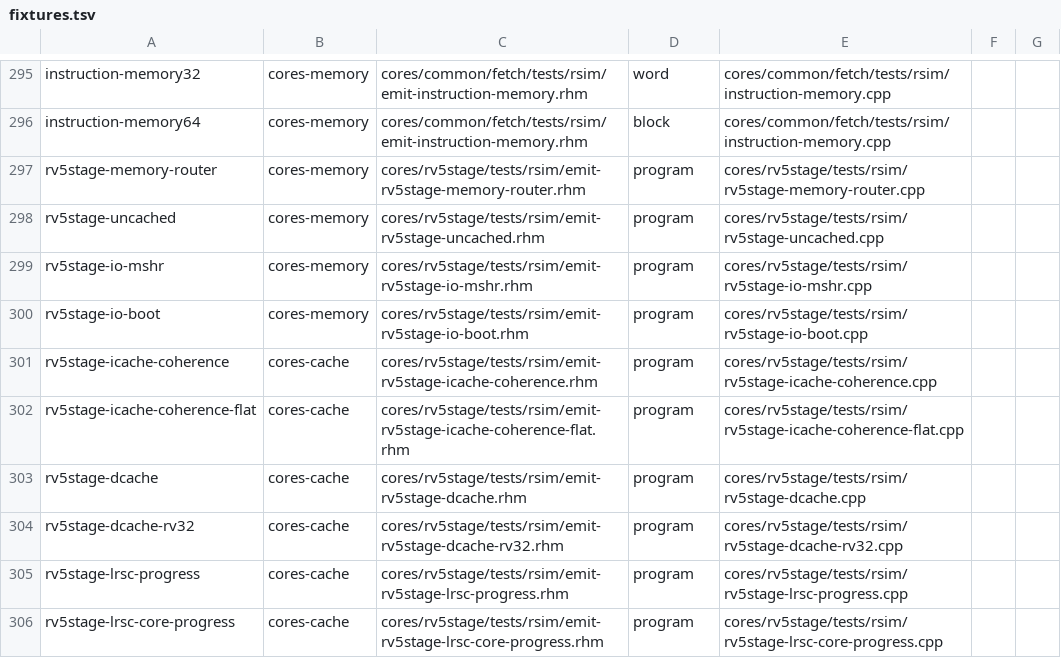
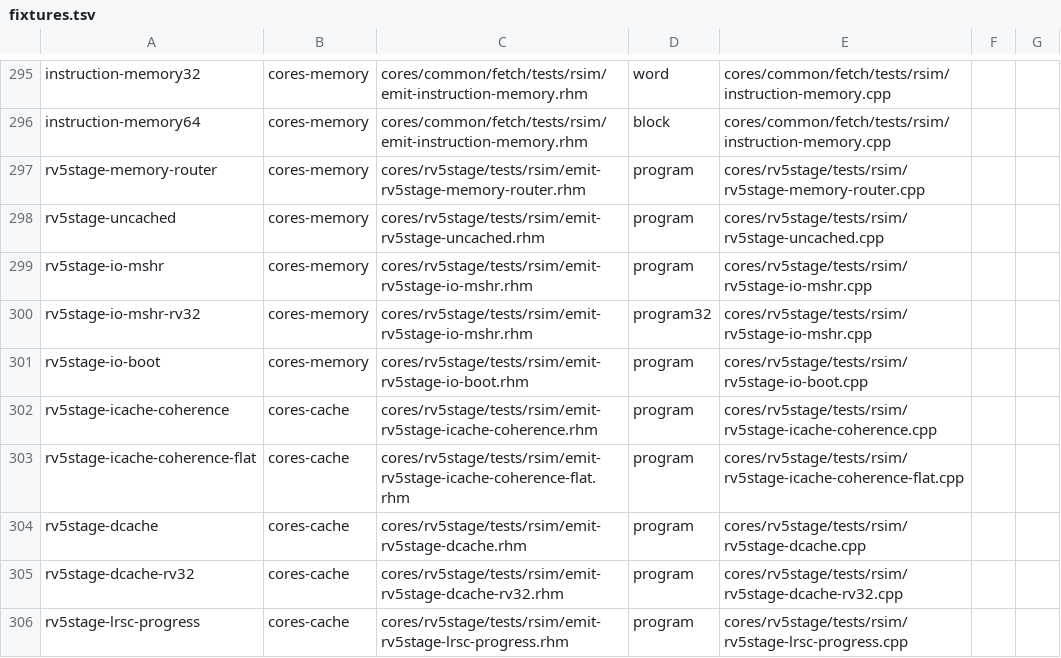
Before and after one commit to jerryz123/rhodium, a TSV file: tools/testing/rsim/fixtures.tsv, drawn as a sheet; only a part is shown, gaps mark what is left out; the shorter side is filled out with more unchanged rows.

```diff
--- a/tools/testing/rsim/fixtures.tsv
+++ b/tools/testing/rsim/fixtures.tsv
@@ -299,2 +299,3 @@ rv5stage-uncached	cores-memory	cores/rv5stage/tests/rsim/emit-rv5stage-uncached.
 rv5stage-io-mshr	cores-memory	cores/rv5stage/tests/rsim/emit-rv5stage-io-mshr.rhm	program	cores/rv5stage/tests/rsim/rv5stage-io-mshr.cpp
+rv5stage-io-mshr-rv32	cores-memory	cores/rv5stage/tests/rsim/emit-rv5stage-io-mshr.rhm	program32	cores/rv5stage/tests/rsim/rv5stage-io-mshr.cpp
 rv5stage-io-boot	cores-memory	cores/rv5stage/tests/rsim/emit-rv5stage-io-boot.rhm	program	cores/rv5stage/tests/rsim/rv5stage-io-boot.cpp
```
Also changed, not shown: 19 other files.
